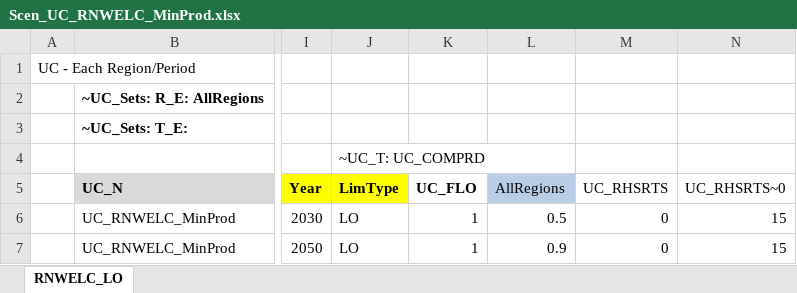
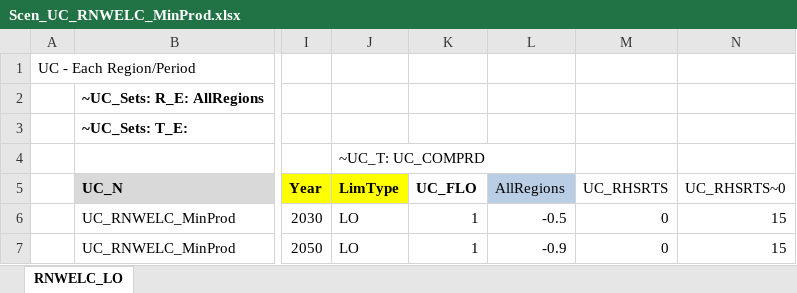
Before and after one commit to Tamenew/MANU2025, an Excel workbook: SuppXLS/Scen_UC_RNWELC_MinProd.xlsx, sheet RNWELC_LO, drawn as a sheet; only a part is shown, gaps mark what is left out; values as stored, in another font and other column widths than the file's, no borders; charts and pictures not drawn; the diff names each change by its address in the sheet, - before the commit and + after, or states it on an @@ line.

```diff
--- a/SuppXLS/Scen_UC_RNWELC_MinProd.xlsx (sheet RNWELC_LO)
+++ b/SuppXLS/Scen_UC_RNWELC_MinProd.xlsx (sheet RNWELC_LO)
-L6 (AllRegions): 0.5
+L6 (AllRegions): -0.5
-L7 (AllRegions): 0.9
+L7 (AllRegions): -0.9
```
Also changed, not shown: SuppXLS/Scen_UC_MANHEAT_MaxProd.xlsx.
